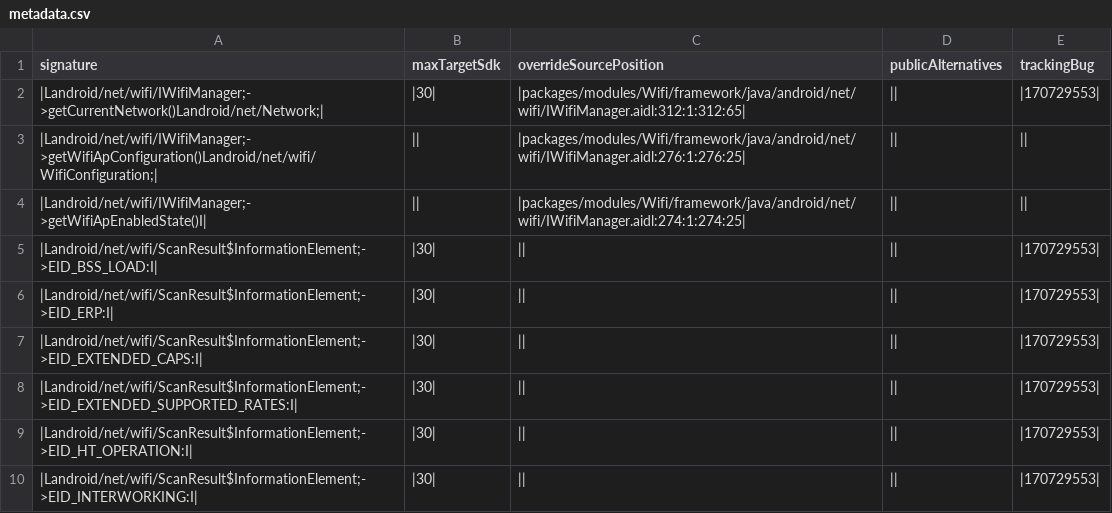
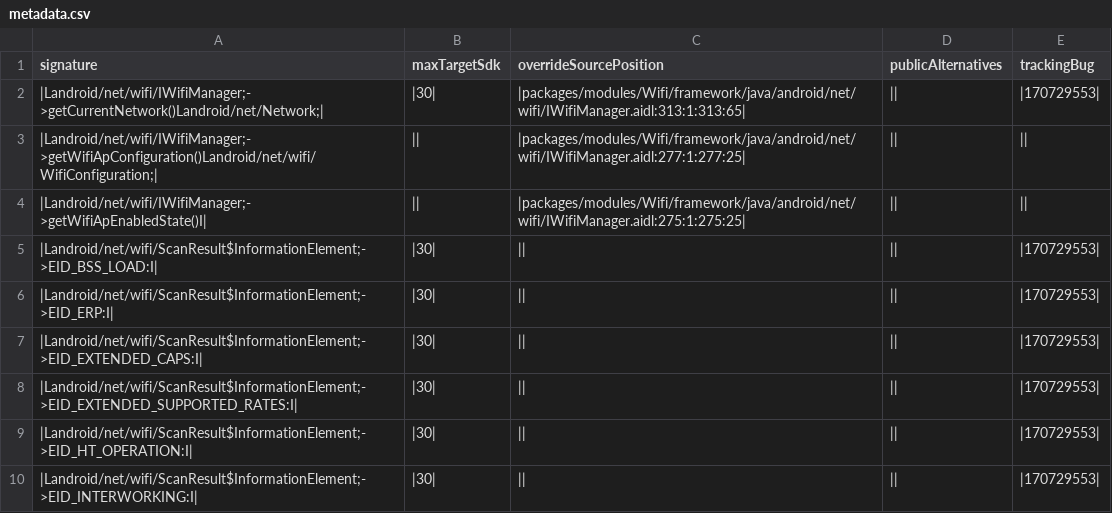
Before and after one commit to CodeLinaro-mirror/la_platform_prebuilts_module_sdk_Wifi, a CSV file: current/hiddenapi/metadata.csv, drawn as a sheet; only a part is shown.

```diff
--- a/current/hiddenapi/metadata.csv
+++ b/current/hiddenapi/metadata.csv
@@ -1,5 +1,5 @@
 signature,maxTargetSdk,overrideSourcePosition,publicAlternatives,trackingBug
-|Landroid/net/wifi/IWifiManager;->getCurrentNetwork()Landroid/net/Network;|,|30|,|packages/modules/Wifi/framework/java/android/net/wifi/IWifiManager.aidl:312:1:312:65|,||,|170729553|
-|Landroid/net/wifi/IWifiManager;->getWifiApConfiguration()Landroid/net/wifi/WifiConfiguration;|,||,|packages/modules/Wifi/framework/java/android/net/wifi/IWifiManager.aidl:276:1:276:25|,||,||
-|Landroid/net/wifi/IWifiManager;->getWifiApEnabledState()I|,||,|packages/modules/Wifi/framework/java/android/net/wifi/IWifiManager.aidl:274:1:274:25|,||,||
+|Landroid/net/wifi/IWifiManager;->getCurrentNetwork()Landroid/net/Network;|,|30|,|packages/modules/Wifi/framework/java/android/net/wifi/IWifiManager.aidl:313:1:313:65|,||,|170729553|
+|Landroid/net/wifi/IWifiManager;->getWifiApConfiguration()Landroid/net/wifi/WifiConfiguration;|,||,|packages/modules/Wifi/framework/java/android/net/wifi/IWifiManager.aidl:277:1:277:25|,||,||
+|Landroid/net/wifi/IWifiManager;->getWifiApEnabledState()I|,||,|packages/modules/Wifi/framework/java/android/net/wifi/IWifiManager.aidl:275:1:275:25|,||,||
 |Landroid/net/wifi/ScanResult$InformationElement;->EID_BSS_LOAD:I|,|30|,||,||,|170729553|
```
Also changed, not shown: current/hiddenapi/filtered-flags.csv, current/hiddenapi/filtered-stub-flags.csv, 11 other files.
